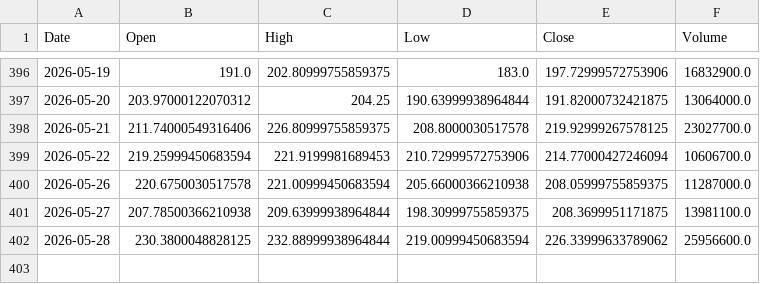
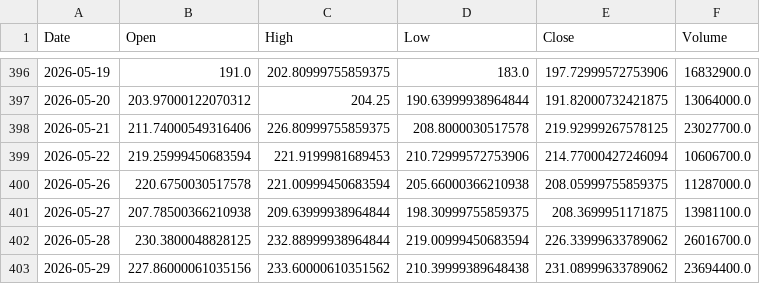
Before and after one commit to LYDIALI16/portfolio-engine, a CSV file: data/us/NBIS.csv, drawn as a sheet; only a part is shown, gaps mark what is left out.

```diff
--- a/data/us/NBIS.csv
+++ b/data/us/NBIS.csv
@@ -401,2 +401,3 @@ Date,Open,High,Low,Close,Volume
 2026-05-27,207.78500366210938,209.63999938964844,198.30999755859375,208.3699951171875,13981100.0
-2026-05-28,230.3800048828125,232.88999938964844,219.00999450683594,226.33999633789062,25956600.0
+2026-05-28,230.3800048828125,232.88999938964844,219.00999450683594,226.33999633789062,26016700.0
+2026-05-29,227.86000061035156,233.60000610351562,210.39999389648438,231.08999633789062,23694400.0
```
Also changed, not shown: data/events/events.csv, data/macro/DXY.csv, 14 other files.
